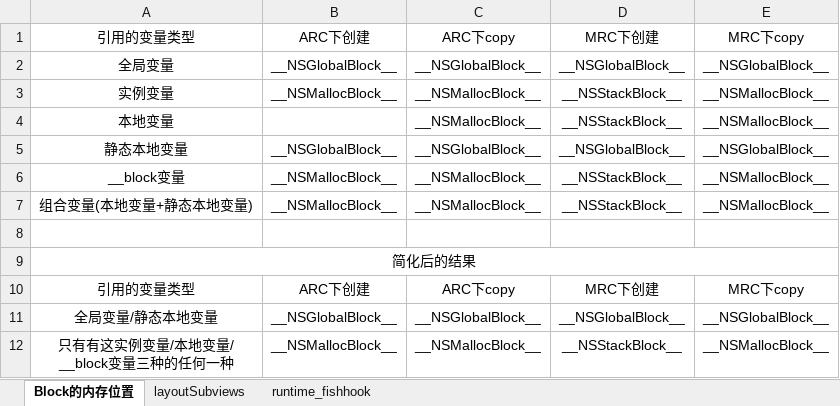
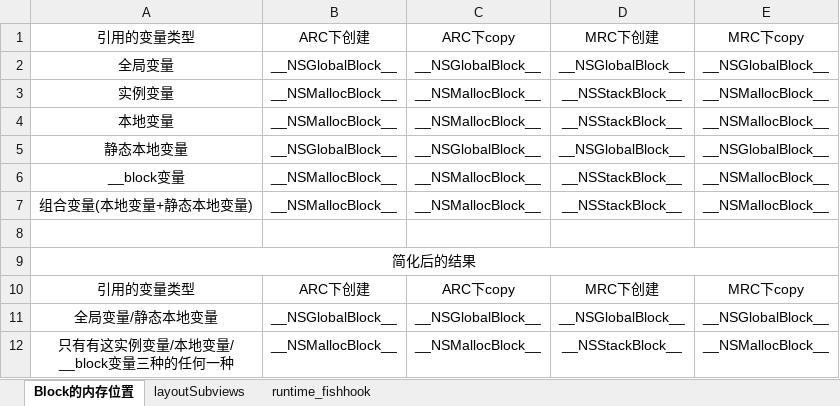
Before and after one commit to Explorer1092/RXVerifyExample, an Excel workbook: RXVerifyExample/RXVerifyExample/Res/doc/table.xlsx, sheet Block的内存位置, drawn as a sheet; values as stored, in another font and other column widths than the file's, no borders; the diff names each change by its address in the sheet, - before the commit and + after, or states it on an @@ line.

```diff
--- a/RXVerifyExample/RXVerifyExample/Res/doc/table.xlsx (sheet Block的内存位置)
+++ b/RXVerifyExample/RXVerifyExample/Res/doc/table.xlsx (sheet Block的内存位置)
-B4: (empty)
+B4: __NSMallocBlock__
```
Also changed, not shown: 11 other files.
